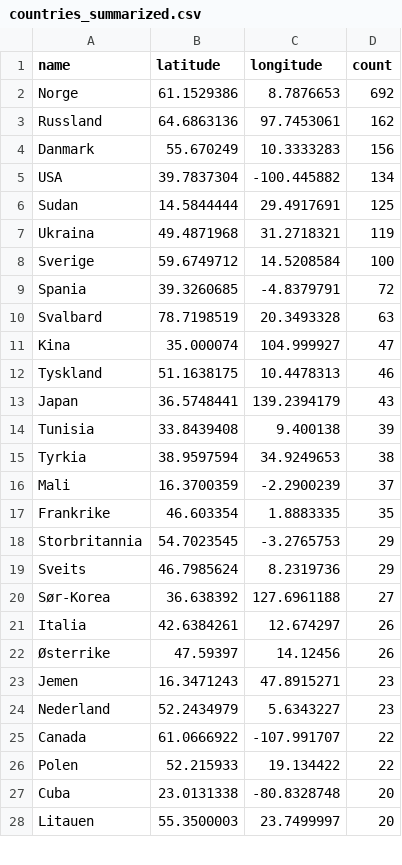
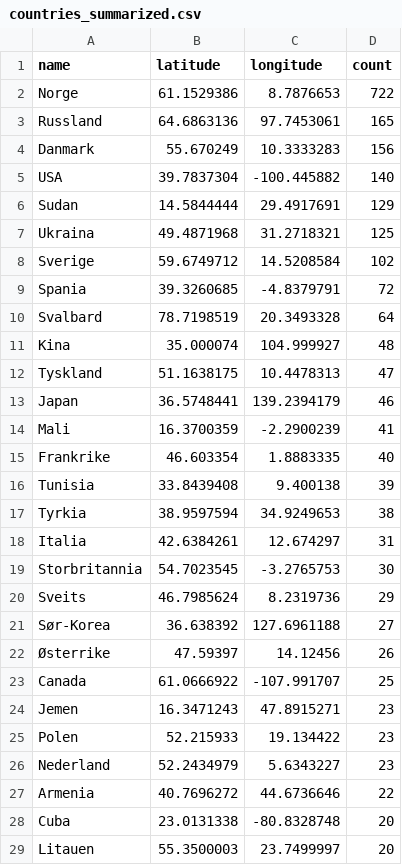
Before and after one commit to EllingOftedal/GIS-Blog, a CSV file: scripts/nrk/global/results/countries_summarized.csv, drawn as a sheet; only a part is shown; the diff covers the shown part only.

```diff
--- a/scripts/nrk/global/results/countries_summarized.csv
+++ b/scripts/nrk/global/results/countries_summarized.csv
@@ -1,27 +1,28 @@
 name,latitude,longitude,count
-Norge,61.1529386,8.7876653,692
-Russland,64.6863136,97.7453061,162
+Norge,61.1529386,8.7876653,722
+Russland,64.6863136,97.7453061,165
 Danmark,55.670249,10.3333283,156
-USA,39.7837304,-100.445882,134
-Sudan,14.5844444,29.4917691,125
-Ukraina,49.4871968,31.2718321,119
-Sverige,59.6749712,14.5208584,100
+USA,39.7837304,-100.445882,140
+Sudan,14.5844444,29.4917691,129
+Ukraina,49.4871968,31.2718321,125
+Sverige,59.6749712,14.5208584,102
 Spania,39.3260685,-4.8379791,72
-Svalbard,78.7198519,20.3493328,63
-Kina,35.000074,104.999927,47
-Tyskland,51.1638175,10.4478313,46
-Japan,36.5748441,139.2394179,43
+Svalbard,78.7198519,20.3493328,64
+Kina,35.000074,104.999927,48
+Tyskland,51.1638175,10.4478313,47
+Japan,36.5748441,139.2394179,46
+Mali,16.3700359,-2.2900239,41
+Frankrike,46.603354,1.8883335,40
 Tunisia,33.8439408,9.400138,39
 Tyrkia,38.9597594,34.9249653,38
-Mali,16.3700359,-2.2900239,37
-Frankrike,46.603354,1.8883335,35
-Storbritannia,54.7023545,-3.2765753,29
+Italia,42.6384261,12.674297,31
+Storbritannia,54.7023545,-3.2765753,30
 Sveits,46.7985624,8.2319736,29
 Sør-Korea,36.638392,127.6961188,27
-Italia,42.6384261,12.674297,26
 Østerrike,47.59397,14.12456,26
+Canada,61.0666922,-107.991707,25
 Jemen,16.3471243,47.8915271,23
+Polen,52.215933,19.134422,23
 Nederland,52.2434979,5.6343227,23
-Canada,61.0666922,-107.991707,22
-Polen,52.215933,19.134422,22
+Armenia,40.7696272,44.6736646,22
 Cuba,23.0131338,-80.8328748,20
```
Also changed, not shown: 5 added rows and 5 removed rows elsewhere in this file, scripts/nrk/inland/results/innland_summarized.csv.
